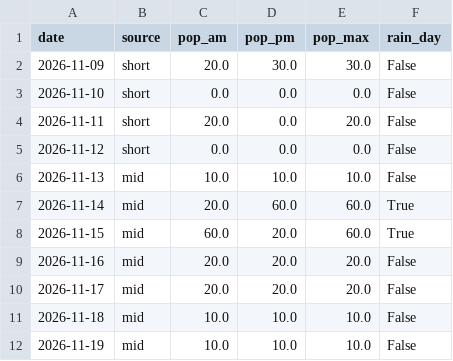
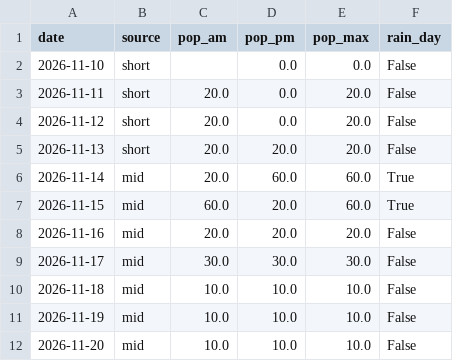
Before and after one commit to SJ01-max/ilson-ai, a CSV file: data/weekly_rain.csv, drawn as a sheet.

```diff
--- a/data/weekly_rain.csv
+++ b/data/weekly_rain.csv
@@ -1,7 +1,6 @@
 date,source,pop_am,pop_pm,pop_max,rain_day
-2026-11-09,short,20.0,30.0,30.0,False
-2026-11-10,short,0.0,0.0,0.0,False
+2026-11-10,short,,0.0,0.0,False
 2026-11-11,short,20.0,0.0,20.0,False
-2026-11-12,short,0.0,0.0,0.0,False
-2026-11-13,mid,10.0,10.0,10.0,False
+2026-11-12,short,20.0,0.0,20.0,False
+2026-11-13,short,20.0,20.0,20.0,False
 2026-11-14,mid,20.0,60.0,60.0,True
@@ -9,4 +8,5 @@
 2026-11-16,mid,20.0,20.0,20.0,False
-2026-11-17,mid,20.0,20.0,20.0,False
+2026-11-17,mid,30.0,30.0,30.0,False
 2026-11-18,mid,10.0,10.0,10.0,False
 2026-11-19,mid,10.0,10.0,10.0,False
+2026-11-20,mid,10.0,10.0,10.0,False
```
Also changed, not shown: 1 other file.
